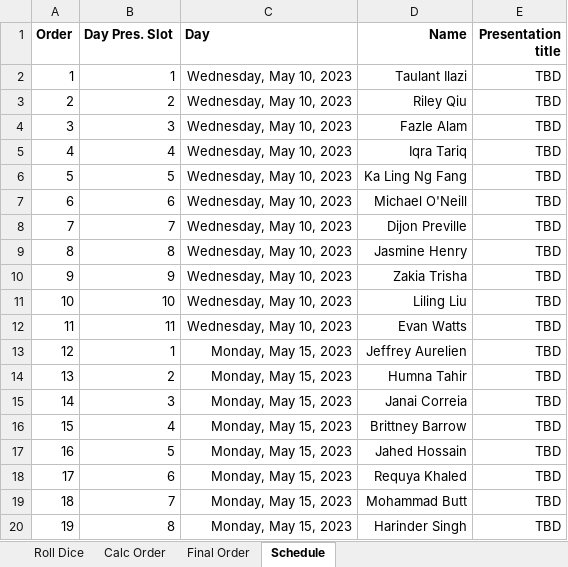
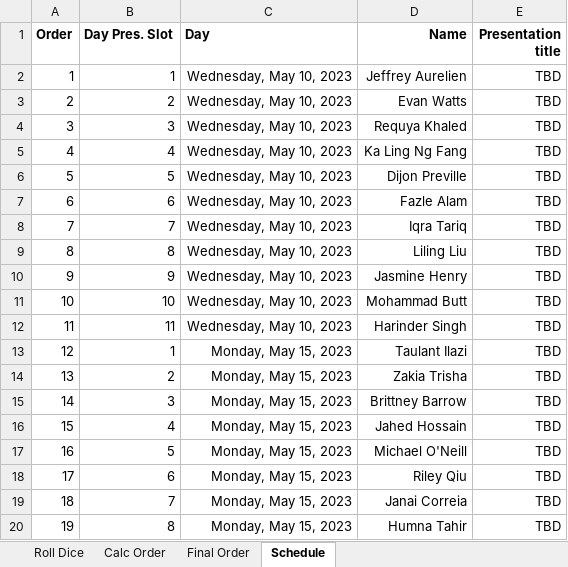
Before and after one commit to wwwedu/wwwedu.github.io, an Excel workbook: BC4400F22/Lecture23/pres_order.xlsx, sheet Schedule, drawn as a sheet; values as stored, in another font and other column widths than the file's, no borders; the diff names each change by its address in the sheet, - before the commit and + after, or states it on an @@ line.

```diff
--- a/BC4400F22/Lecture23/pres_order.xlsx (sheet Schedule)
+++ b/BC4400F22/Lecture23/pres_order.xlsx (sheet Schedule)
-D2 (Name): Taulant Ilazi
+D2 (Name): Jeffrey Aurelien
-D3 (Name): Riley Qiu
+D3 (Name): Evan Watts
-D4 (Name): Fazle Alam
+D4 (Name): Requya Khaled
-D5 (Name): Iqra Tariq
+D5 (Name): Ka Ling Ng Fang
-D6 (Name): Ka Ling Ng Fang
+D6 (Name): Dijon Preville
-D7 (Name): Michael O'Neill
+D7 (Name): Fazle Alam
-D8 (Name): Dijon Preville
+D8 (Name): Iqra Tariq
-D9 (Name): Jasmine Henry
+D9 (Name): Liling Liu
-D10 (Name): Zakia Trisha
+D10 (Name): Jasmine Henry
-D11 (Name): Liling Liu
+D11 (Name): Mohammad Butt
-D12 (Name): Evan Watts
+D12 (Name): Harinder Singh
-D13 (Name): Jeffrey Aurelien
+D13 (Name): Taulant Ilazi
-D14 (Name): Humna Tahir
+D14 (Name): Zakia Trisha
-D15 (Name): Janai Correia
+D15 (Name): Brittney Barrow
-D16 (Name): Brittney Barrow
+D16 (Name): Jahed Hossain
-D17 (Name): Jahed Hossain
+D17 (Name): Michael O'Neill
-D18 (Name): Requya Khaled
+D18 (Name): Riley Qiu
-D19 (Name): Mohammad Butt
+D19 (Name): Janai Correia
-D20 (Name): Harinder Singh
+D20 (Name): Humna Tahir
```
Also changed, not shown: sheet Calc Order, sheet Final Order, sheet Roll Dice, 1 other file.
